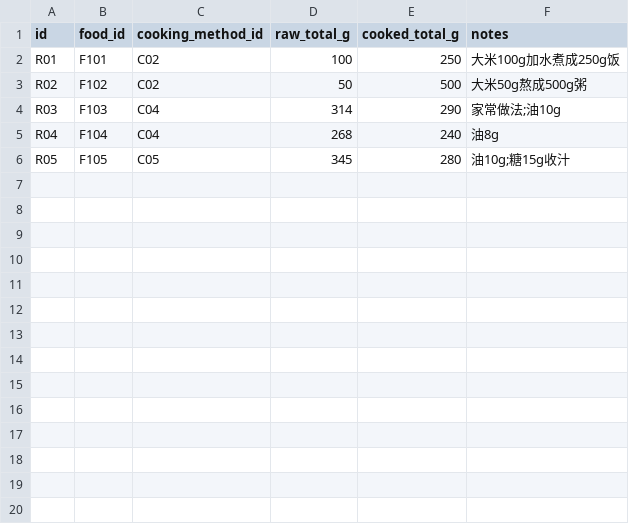
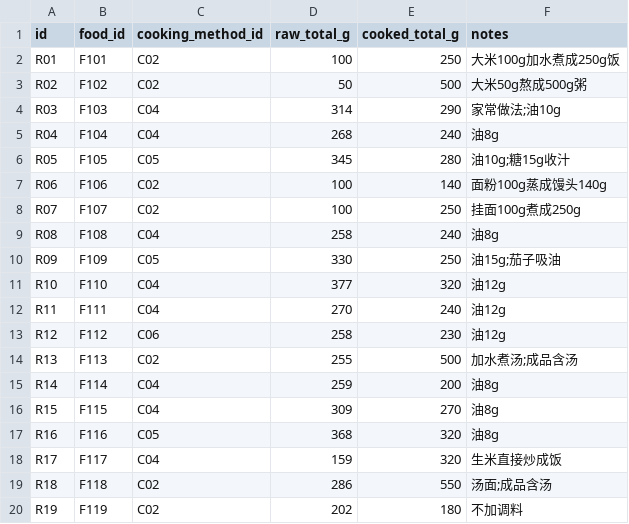
Before and after one commit to dyhdream/dayly-food, a CSV file: app/src/main/assets/seed/recipes.csv, drawn as a sheet.

```diff
--- a/app/src/main/assets/seed/recipes.csv
+++ b/app/src/main/assets/seed/recipes.csv
@@ -6 +6,15 @@ R04,F104,C04,268,240,油8g
 R05,F105,C05,345,280,油10g;糖15g收汁
+R06,F106,C02,100,140,面粉100g蒸成馒头140g
+R07,F107,C02,100,250,挂面100g煮成250g
+R08,F108,C04,258,240,油8g
+R09,F109,C05,330,250,油15g;茄子吸油
+R10,F110,C04,377,320,油12g
+R11,F111,C04,270,240,油12g
+R12,F112,C06,258,230,油12g
+R13,F113,C02,255,500,加水煮汤;成品含汤
+R14,F114,C04,259,200,油8g
+R15,F115,C04,309,270,油8g
+R16,F116,C05,368,320,油8g
+R17,F117,C04,159,320,生米直接炒成饭
+R18,F118,C02,286,550,汤面;成品含汤
+R19,F119,C02,202,180,不加调料
```
Also changed, not shown: app/src/main/assets/seed/aliases.csv, app/src/main/assets/seed/recipe_items.csv, 5 other files.
